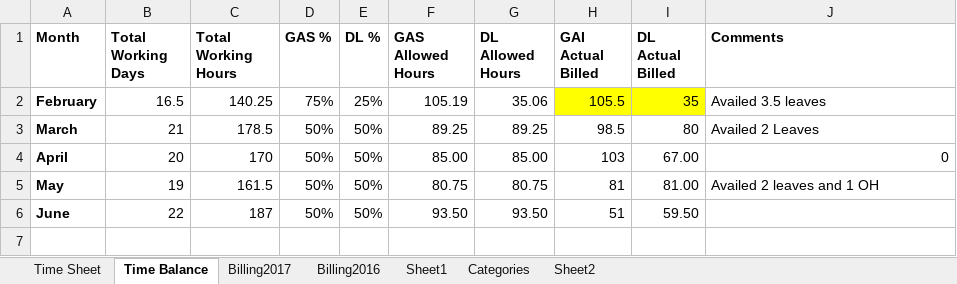
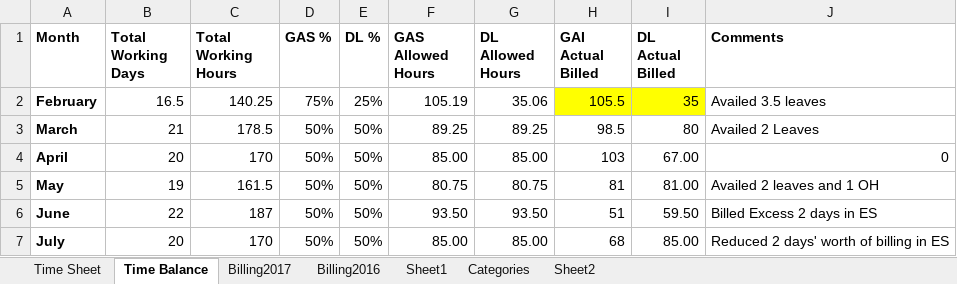
Before and after one commit to stonecharioteer/useful_scripts, an Excel workbook: Time Sheet.xlsx, sheet Time Balance, drawn as a sheet; values as stored, in another font and other column widths than the file's, no borders; the diff names each change by its address in the sheet, - before the commit and + after, or states it on an @@ line.

```diff
--- a/Time Sheet.xlsx (sheet Time Balance)
+++ b/Time Sheet.xlsx (sheet Time Balance)
-J6 (Comments): (empty)
+J6 (Comments): Billed Excess 2 days in ES
+row 7: July | 20 | 170 | 50% | 50% | 85.00 | 85.00 | 68 | 85.00 | Reduced 2 days' worth of billing in ES
```
Also changed, not shown: sheet Time Sheet.
